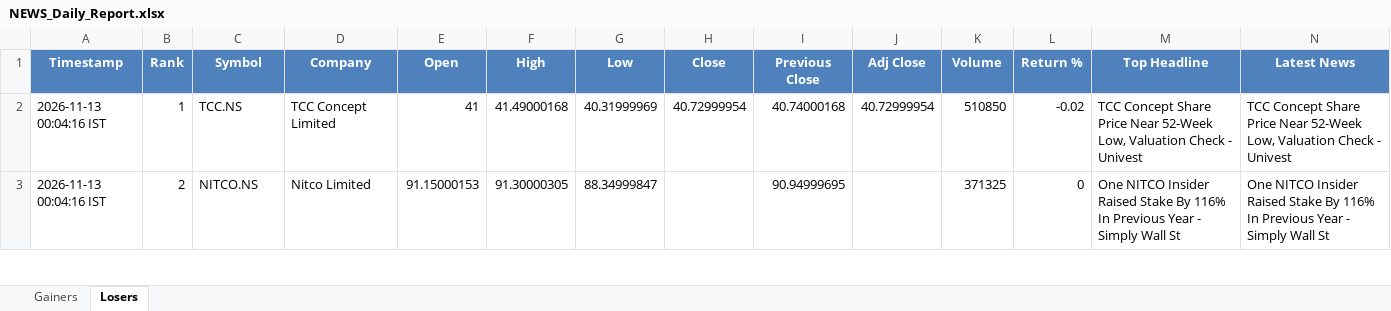
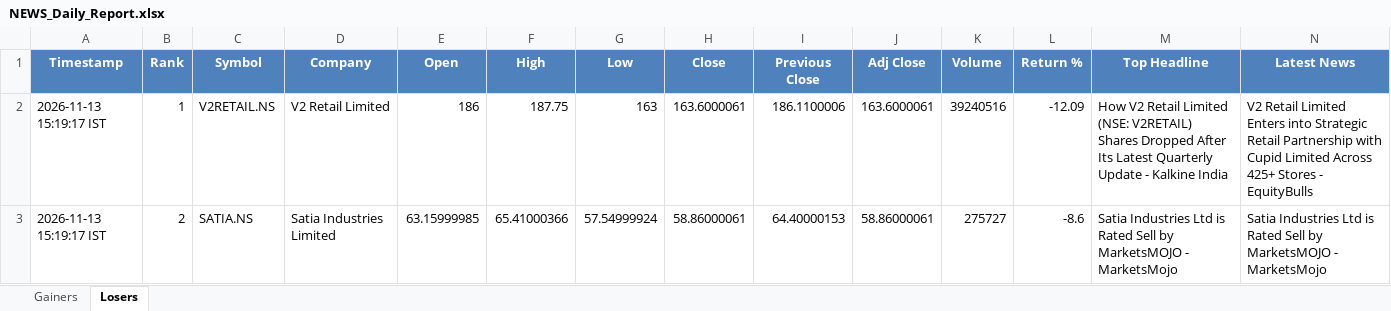
Before and after one commit to PavanSaiNekkala/News_Dividend_Fetcher, an Excel workbook: NEWS_Daily_Report/output/latest/NEWS_Daily_Report.xlsx, sheet Losers, drawn as a sheet; only a part is shown; values as stored, in another font and other column widths than the file's, no borders; the diff covers the shown part only; the diff names each change by its address in the sheet, - before the commit and + after, or states it on an @@ line.

```diff
--- a/NEWS_Daily_Report/output/latest/NEWS_Daily_Report.xlsx (sheet Losers)
+++ b/NEWS_Daily_Report/output/latest/NEWS_Daily_Report.xlsx (sheet Losers)
-A2:A3 (Timestamp): 2026-11-13 00:04:16 IST
+A2:A3 (Timestamp): 2026-11-13 15:19:17 IST
-C2 (Symbol): TCC.NS
+C2 (Symbol): V2RETAIL.NS
-D2 (Company): TCC Concept Limited
+D2 (Company): V2 Retail Limited
-E2 (Open): 41
+E2 (Open): 186
-F2 (High): 41.49000168
+F2 (High): 187.75
-G2 (Low): 40.31999969
+G2 (Low): 163
-H2 (Close): 40.72999954
+H2 (Close): 163.6000061
-I2 (Previous Close): 40.74000168
+I2 (Previous Close): 186.1100006
-J2 (Adj Close): 40.72999954
+J2 (Adj Close): 163.6000061
-K2 (Volume): 510850
+K2 (Volume): 39240516
-L2 (Return %): -0.02
+L2 (Return %): -12.09
-M2 (Top Headline): TCC Concept Share Price Near 52-Week Low, Valuation Check - Univest
+M2 (Top Headline): How V2 Retail Limited (NSE: V2RETAIL) Shares Dropped After Its Latest Quarterly Update - Kalkine India
-N2 (Latest News): TCC Concept Share Price Near 52-Week Low, Valuation Check - Univest
+N2 (Latest News): V2 Retail Limited Enters into Strategic Retail Partnership with Cupid Limited Across 425+ Stores - EquityBulls
-C3 (Symbol): NITCO.NS
+C3 (Symbol): SATIA.NS
-D3 (Company): Nitco Limited
+D3 (Company): Satia Industries Limited
-E3 (Open): 91.15000153
+E3 (Open): 63.15999985
-F3 (High): 91.30000305
+F3 (High): 65.41000366
-G3 (Low): 88.34999847
+G3 (Low): 57.54999924
-H3 (Close): (empty)
+H3 (Close): 58.86000061
-I3 (Previous Close): 90.94999695
+I3 (Previous Close): 64.40000153
-J3 (Adj Close): (empty)
+J3 (Adj Close): 58.86000061
-K3 (Volume): 371325
+K3 (Volume): 275727
-L3 (Return %): 0
+L3 (Return %): -8.6
-M3 (Top Headline): One NITCO Insider Raised Stake By 116% In Previous Year - Simply Wall St
+M3 (Top Headline): Satia Industries Ltd is Rated Sell by MarketsMOJO - MarketsMojo
-N3 (Latest News): One NITCO Insider Raised Stake By 116% In Previous Year - Simply Wall St
+N3 (Latest News): Satia Industries Ltd is Rated Sell by MarketsMOJO - MarketsMojo
```
Also changed, not shown: 284 edited cells elsewhere in this sheet, sheet Gainers, NEWS_Daily_Report/output/history/NEWS_Daily_Report_History.xlsx.
